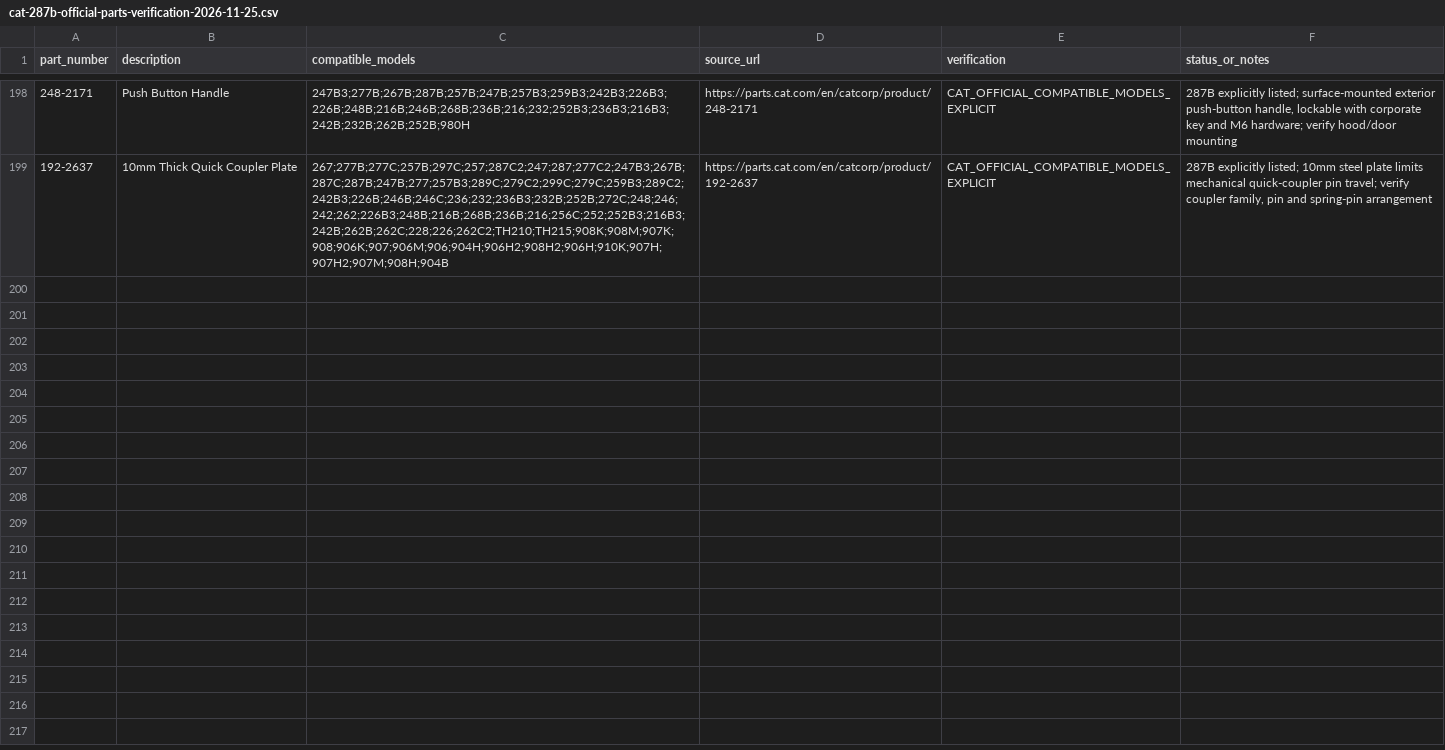
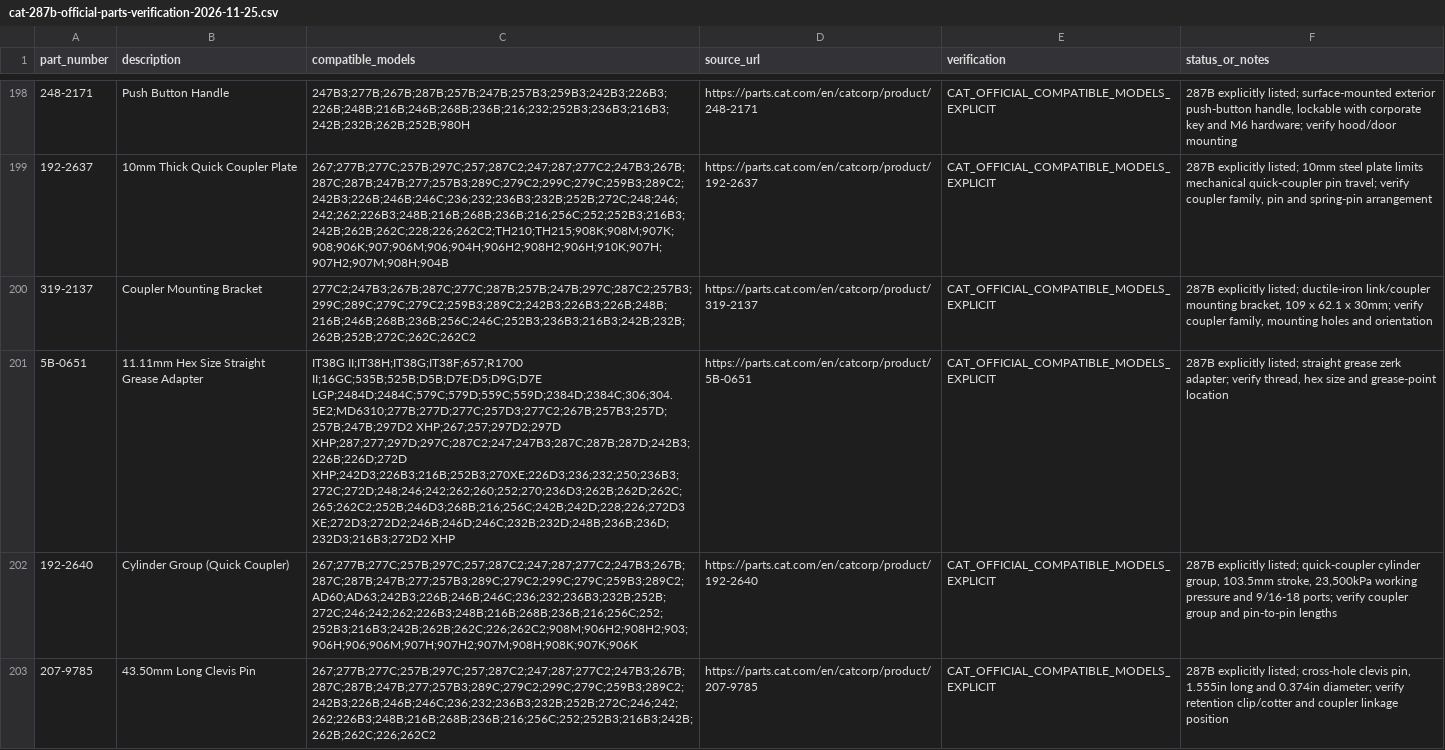
Before and after one commit to saeed860/Amoot-Machine, a CSV file: data/cat-287b-official-parts-verification-2026-11-25.csv, drawn as a sheet; only a part is shown, gaps mark what is left out; the diff names each change by its address in the sheet, - before the commit and + after, or states it on an @@ line.

Commit message:
Record four Cat 287B coupler bracket, cylinder and pin fitments

```diff
--- a/data/cat-287b-official-parts-verification-2026-11-25.csv
+++ b/data/cat-287b-official-parts-verification-2026-11-25.csv
+row 200: 319-2137 | Coupler Mounting Bracket | 277C2;247B3;267B;287C;277C;287B;257B;247B;297C;287C2;257B3;299C;289C;279C;279C2;259B3;289C2;242B3;226B3;226B;248B;216B;246B;268B;236B;256C;246C;252B3;236B3;216B3;242B;232B;262B;252B;272C;262C;262C2 | https://parts.cat.com/en/catcorp/product/319-2137 | CAT_OFFICIAL_COMPATIBLE_MODELS_EXPLICIT | 287B explicitly listed; ductile-iron link/coupler mounting bracket, 109 x 62.1 x 30mm; verify coupler family, mounting holes and orientation
+row 201: 5B-0651 | 11.11mm Hex Size Straight Grease Adapter | IT38G II;IT38H;IT38G;IT38F;657;R1700 II;16GC;535B;525B;D5B;D7E;D5;D9G;D7E LGP;2484D;2484C;579C;579D;559C;559D;2384D;2384C;306;304.5E2;MD6310;277B;277D;277C;257D3;277C2;267B;257B3;257D;257B;247B;297D2 XHP;267;257;297D2;297D XHP;287;277;297D;297C;287C2;247;247B3;287C;287B;287D;242B3;226B;226D;272D XHP;242D3;226B3;216B;252B3;270XE;226D3;236;232;250;236B3;272C;272D;248;246;242;262;260;252;270;236D3;262B;262D;262C;265;262C2;252B;246D3;268B;216;256C;242B;242D;228;226;272D3 XE;272D3;272D2;246B;246D;246C;232B;232D;248B;236B;236D;232D3;216B3;272D2 XHP | https://parts.cat.com/en/catcorp/product/5B-0651 | CAT_OFFICIAL_COMPATIBLE_MODELS_EXPLICIT | 287B explicitly listed; straight grease zerk adapter; verify thread, hex size and grease-point location
+row 202: 192-2640 | Cylinder Group (Quick Coupler) | 267;277B;277C;257B;297C;257;287C2;247;287;277C2;247B3;267B;287C;287B;247B;277;257B3;289C;279C2;299C;279C;259B3;289C2;AD60;AD63;242B3;226B;246B;246C;236;232;236B3;232B;252B;272C;246;242;262;226B3;248B;216B;268B;236B;216;256C;252;252B3;216B3;242B;262B;262C;226;262C2;908M;906H2;908H2;903;906H;906;906M;907H;907H2;907M;908H;908K;907K;906K | https://parts.cat.com/en/catcorp/product/192-2640 | CAT_OFFICIAL_COMPATIBLE_MODELS_EXPLICIT | 287B explicitly listed; quick-coupler cylinder group, 103.5mm stroke, 23,500kPa working pressure and 9/16-18 ports; verify coupler group and pin-to-pin lengths
+row 203: 207-9785 | 43.50mm Long Clevis Pin | 267;277B;277C;257B;297C;257;287C2;247;287;277C2;247B3;267B;287C;287B;247B;277;257B3;289C;279C2;299C;279C;259B3;289C2;242B3;226B;246B;246C;236;232;236B3;232B;252B;272C;246;242;262;226B3;248B;216B;268B;236B;216;256C;252;252B3;216B3;242B;262B;262C;226;262C2 | https://parts.cat.com/en/catcorp/product/207-9785 | CAT_OFFICIAL_COMPATIBLE_MODELS_EXPLICIT | 287B explicitly listed; cross-hole clevis pin, 1.555in long and 0.374in diameter; verify retention clip/cotter and coupler linkage position
```
